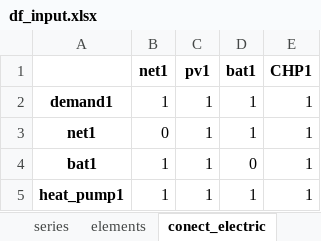
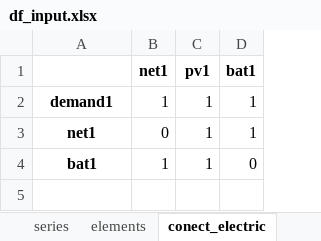
Before and after one commit to christianLeomil/masterthesis, an Excel workbook: input/df_input.xlsx, sheet conect_electric, drawn as a sheet; values as stored, in another font and other column widths than the file's, no borders; the diff names each change by its address in the sheet, - before the commit and + after, or states it on an @@ line.

```diff
--- a/input/df_input.xlsx (sheet conect_electric)
+++ b/input/df_input.xlsx (sheet conect_electric)
-column E (CHP1), rows 2-4: all 1
-row 5: heat_pump1 | 1 | 1 | 1 | 1
```
Also changed, not shown: sheet parameters to variables, sheet series, sheet conect_thermal, sheet control, sheet other, sheet elements, output/df_final.xlsx, output/df_scalar_variable_values.xlsx, 27 other files.
